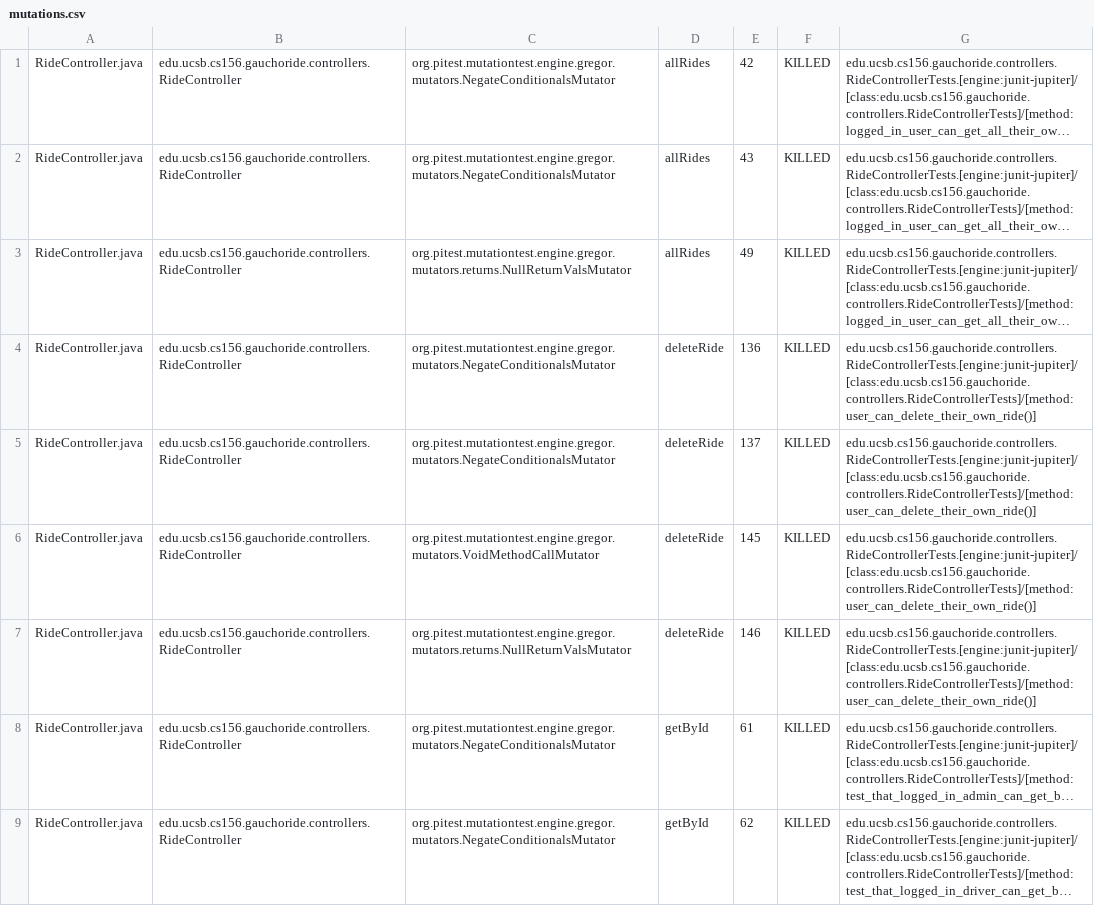
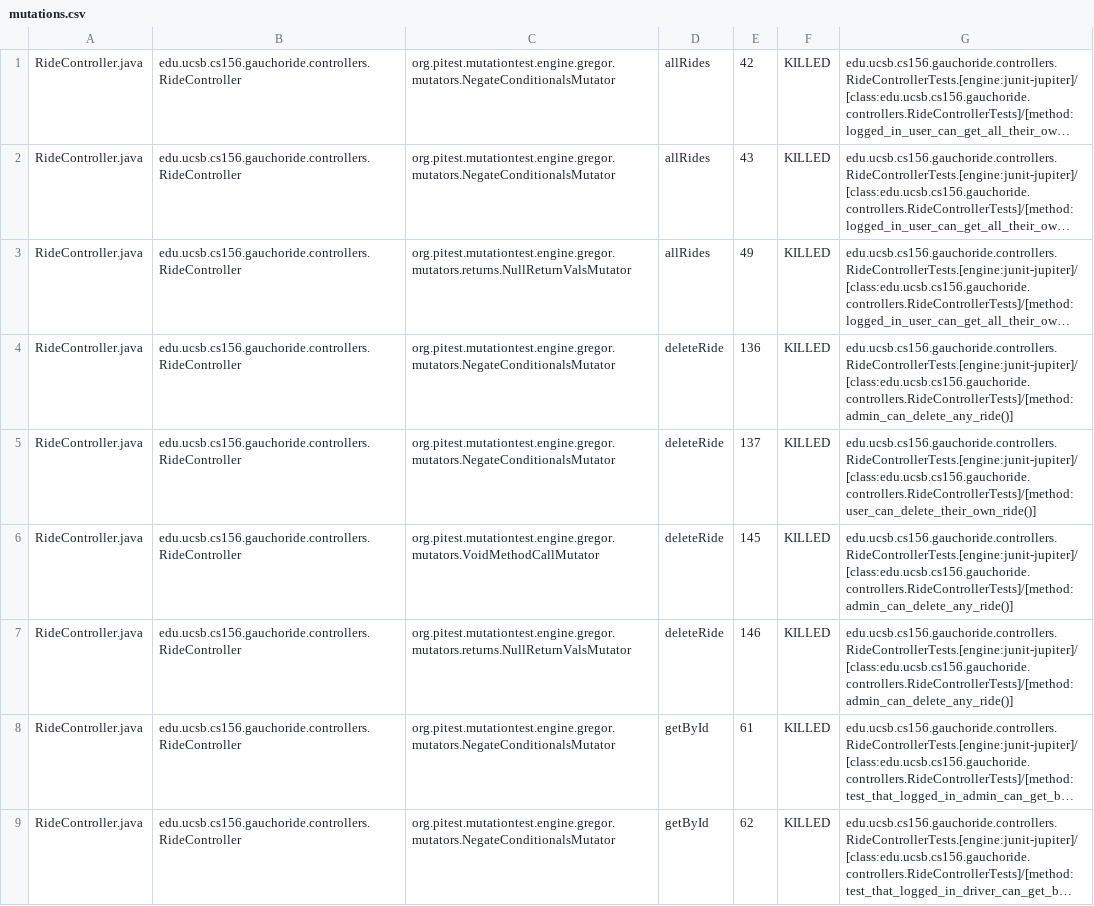
Before and after one commit to ucsb-cs156-m23/proj-gauchoride-m23-9am-2, a CSV file: prs/53/pitest/mutations.csv, drawn as a sheet; only a part is shown; long unchanged cells end in …; the diff covers the shown part only; the diff names each change by its address in the sheet, - before the commit and + after, or states it on an @@ line.

Commit message:
Deploying to gh-pages from @ ucsb-cs156-m23/proj-gauchoride-m23-9am-2@f29c4ce8885587a85f2bfa04a627dbd806a35b8b 🚀

```diff
--- a/prs/53/pitest/mutations.csv
+++ b/prs/53/pitest/mutations.csv
-G4: edu.ucsb.cs156.gauchoride.controllers.RideControllerTests.[engine:junit-jupiter]/[class:edu.ucsb.cs156.gauchoride.controllers.RideControllerTests]/[method:user_can_delete_their_own_ride()]
+G4: edu.ucsb.cs156.gauchoride.controllers.RideControllerTests.[engine:junit-jupiter]/[class:edu.ucsb.cs156.gauchoride.controllers.RideControllerTests]/[method:admin_can_delete_any_ride()]
-G6:G7: edu.ucsb.cs156.gauchoride.controllers.RideControllerTests.[engine:junit-jupiter]/[class:edu.ucsb.cs156.gauchoride.controllers.RideControllerTests]/[method:user_can_delete_their_own_ride()]
+G6:G7: edu.ucsb.cs156.gauchoride.controllers.RideControllerTests.[engine:junit-jupiter]/[class:edu.ucsb.cs156.gauchoride.controllers.RideControllerTests]/[method:admin_can_delete_any_ride()]
```
Also changed, not shown: 29 edited cells elsewhere in this file, 14 other files.
